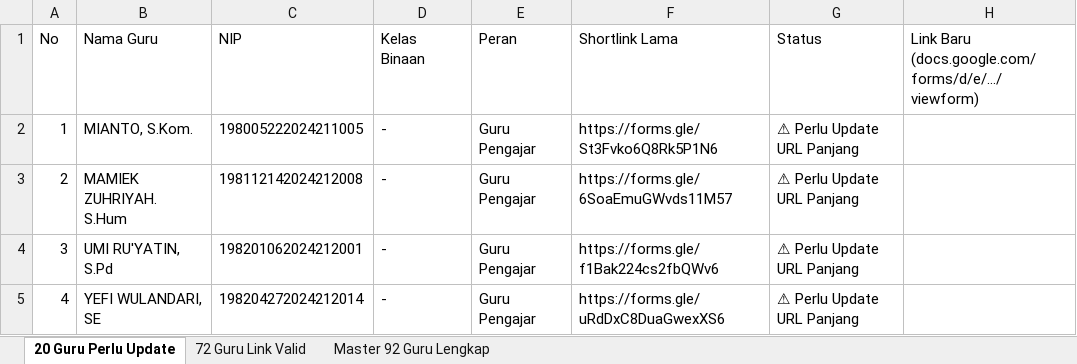
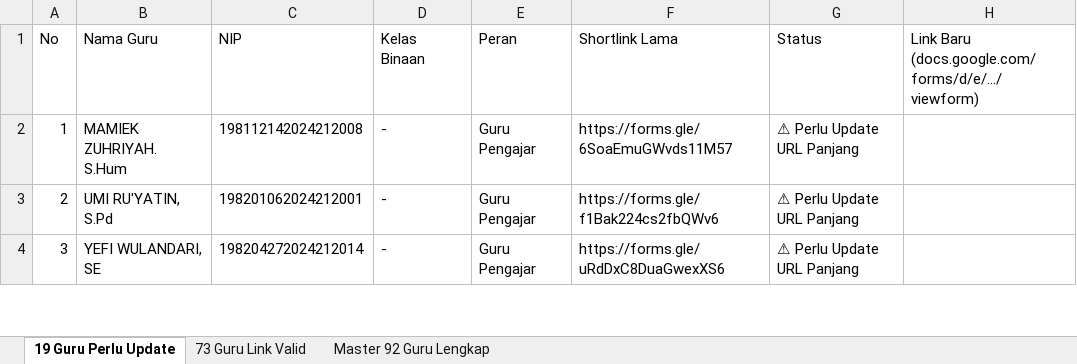
Before and after one commit to iskakfatoni/portalautoform, an Excel workbook: daftar_guru_status_link_google_form.xlsx, sheet 19 Guru Perlu Update, drawn as a sheet; only a part is shown; values as stored, in another font and other column widths than the file's, no borders; removed rows and columns are numbered as before the commit, all else as after; the diff names each change by its address in the sheet, - before the commit and + after, or states it on an @@ line.

Commit message:
Update MIANTO, S.Kom. Google Form URL and update Excel export

```diff
--- a/daftar_guru_status_link_google_form.xlsx (sheet 19 Guru Perlu Update)
+++ b/daftar_guru_status_link_google_form.xlsx (sheet 19 Guru Perlu Update)
-sheet tab: 20 Guru Perlu Update
+sheet tab: 19 Guru Perlu Update
-sheet tab: 72 Guru Link Valid
+sheet tab: 73 Guru Link Valid
-row 2: 1 | MIANTO, S.Kom. | 198005222024211005 | - | Guru Pengajar | https://forms.gle/St3Fvko6Q8Rk5P1N6 | ⚠ Perlu Update URL Panjang
@@ column A (No) renumbered from row 2 down @@
```
Also changed, not shown: sheet 73 Guru Link Valid, sheet Master 92 Guru Lengkap, 1 other file.
